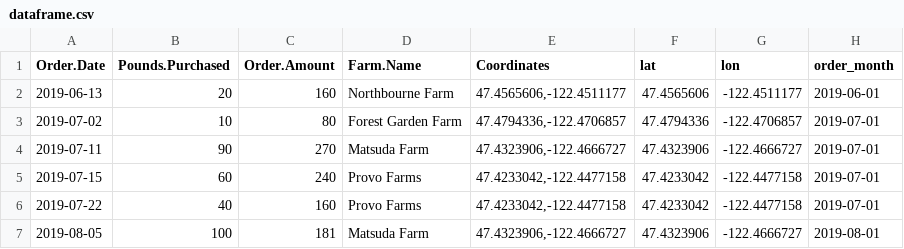
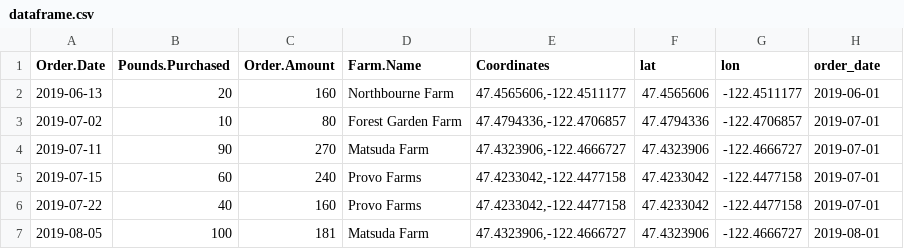
Before and after one commit to jmaynard-zhang/harvest-against-hunger, a CSV file: Data/dataframe.csv, drawn as a sheet; only a part is shown.

```diff
--- a/Data/dataframe.csv
+++ b/Data/dataframe.csv
@@ -1,2 +1,2 @@
-"Order.Date","Pounds.Purchased","Order.Amount","Farm.Name","Coordinates","lat","lon","order_month"
+"Order.Date","Pounds.Purchased","Order.Amount","Farm.Name","Coordinates","lat","lon","order_date"
 2019-06-13,20,160,"Northbourne Farm","47.4565606,-122.4511177",47.4565606,-122.4511177,2019-06-01
```
Also changed, not shown: Data/funds_dataframe.csv, 3 other files.
